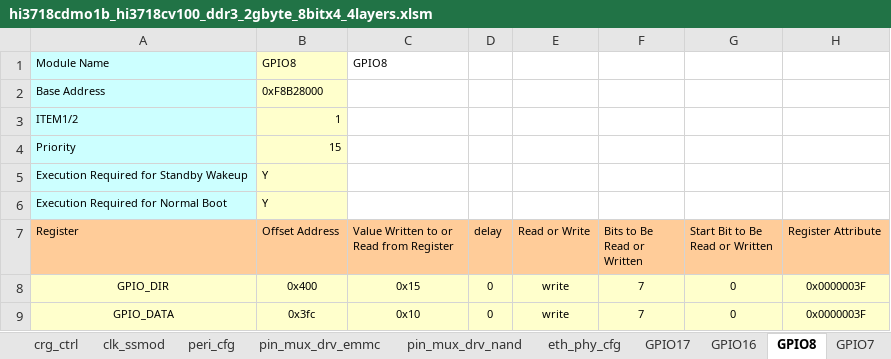
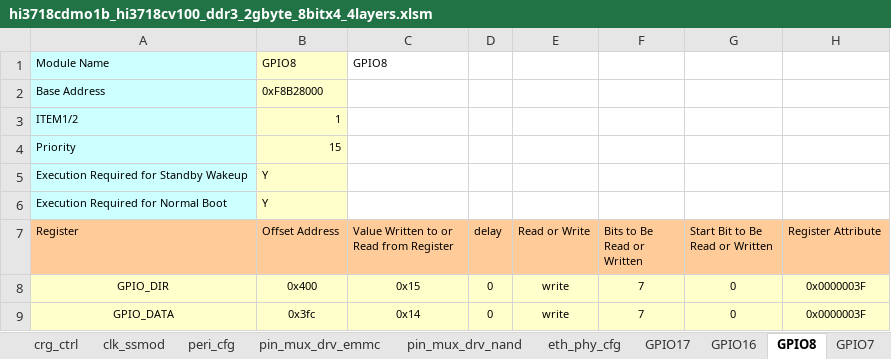
Before and after one commit to flimmy78/sdk_changes_v2, an Excel workbook: boot/sysreg/hi3718cdmo1b_hi3718cv100_ddr3_2gbyte_8bitx4_4layers.xlsm, sheet GPIO8, drawn as a sheet; values as stored, in another font and other column widths than the file's, no borders; the diff names each change by its address in the sheet, - before the commit and + after, or states it on an @@ line.

Commit message:
set GPIO8_0=GPIO7_4, set GPIO8_2_def_value=1

```diff
--- a/boot/sysreg/hi3718cdmo1b_hi3718cv100_ddr3_2gbyte_8bitx4_4layers.xlsm (sheet GPIO8)
+++ b/boot/sysreg/hi3718cdmo1b_hi3718cv100_ddr3_2gbyte_8bitx4_4layers.xlsm (sheet GPIO8)
-C9: 0x10
+C9: 0x14
```
Also changed, not shown: sheet main, sheet GPIO7, 1 other file.
